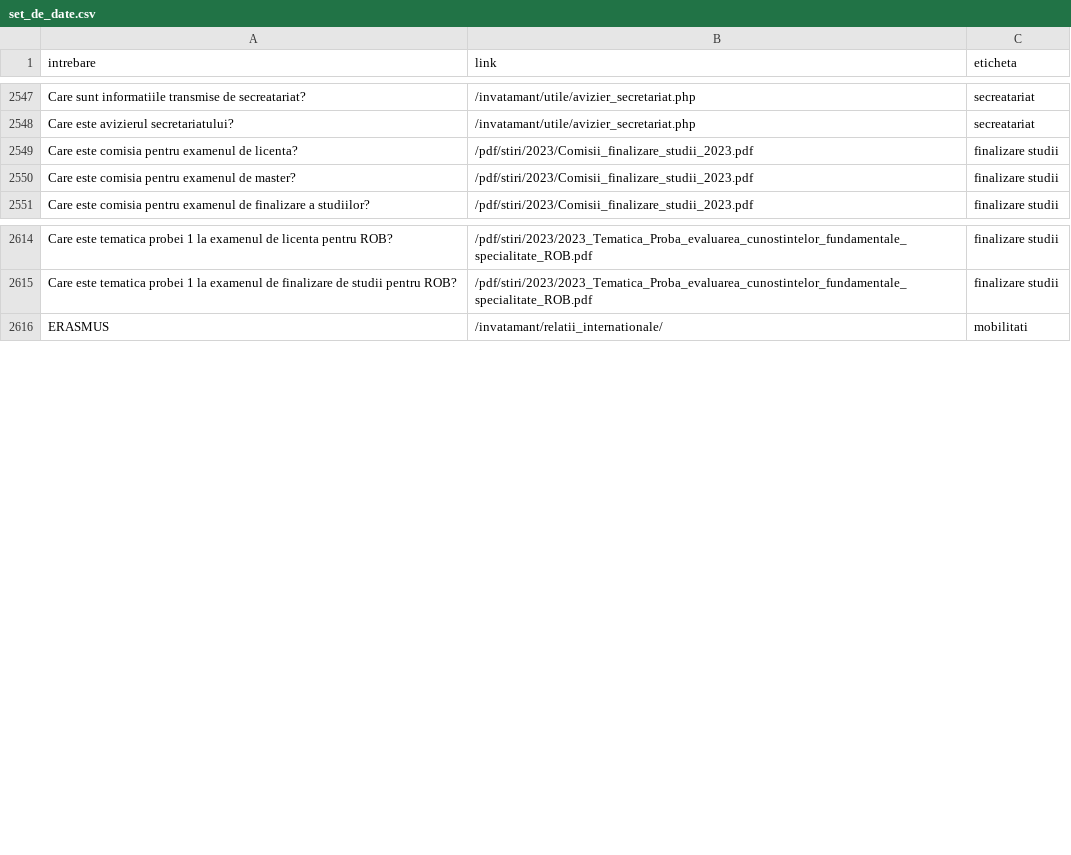
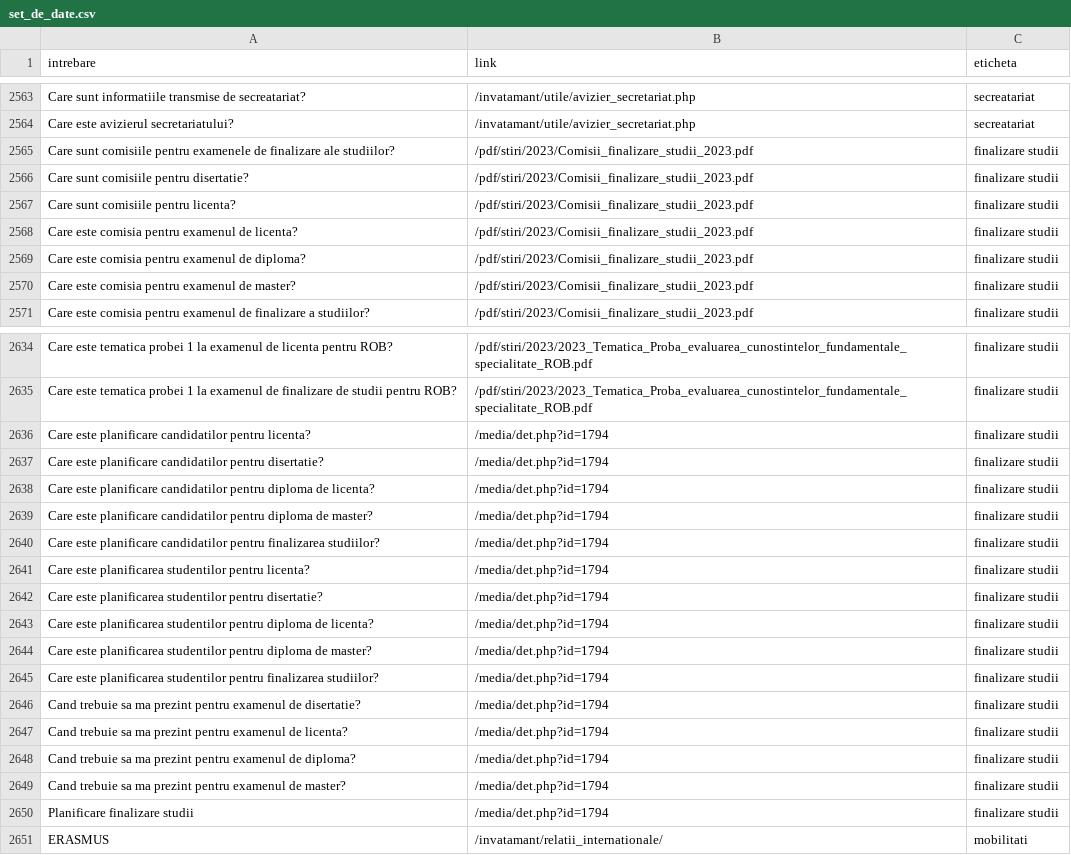
Before and after one commit to AndreeaMaria98/backend, a CSV file: set_de_date.csv, drawn as a sheet; only a part is shown, gaps mark what is left out; the diff covers the shown part only; the diff names each change by its address in the sheet, - before the commit and + after, or states it on an @@ line.

Commit message:
Exapand the dataset and improve the accuracy

```diff
--- a/set_de_date.csv
+++ b/set_de_date.csv
+row 2565: Care sunt comisiile pentru examenele de finalizare ale studiilor? | /pdf/stiri/2023/Comisii_finalizare_studii_2023.pdf | finalizare studii
+row 2566: Care sunt comisiile pentru disertatie? | /pdf/stiri/2023/Comisii_finalizare_studii_2023.pdf | finalizare studii
+row 2567: Care sunt comisiile pentru licenta? | /pdf/stiri/2023/Comisii_finalizare_studii_2023.pdf | finalizare studii
+row 2569: Care este comisia pentru examenul de diploma? | /pdf/stiri/2023/Comisii_finalizare_studii_2023.pdf | finalizare studii
+row 2636: Care este planificare candidatilor pentru licenta? | /media/det.php?id=1794 | finalizare studii
+row 2637: Care este planificare candidatilor pentru disertatie? | /media/det.php?id=1794 | finalizare studii
+row 2638: Care este planificare candidatilor pentru diploma de licenta? | /media/det.php?id=1794 | finalizare studii
+row 2639: Care este planificare candidatilor pentru diploma de master? | /media/det.php?id=1794 | finalizare studii
+row 2640: Care este planificare candidatilor pentru finalizarea studiilor? | /media/det.php?id=1794 | finalizare studii
+row 2641: Care este planificarea studentilor pentru licenta? | /media/det.php?id=1794 | finalizare studii
+row 2642: Care este planificarea studentilor pentru disertatie? | /media/det.php?id=1794 | finalizare studii
+row 2643: Care este planificarea studentilor pentru diploma de licenta? | /media/det.php?id=1794 | finalizare studii
+row 2644: Care este planificarea studentilor pentru diploma de master? | /media/det.php?id=1794 | finalizare studii
+row 2645: Care este planificarea studentilor pentru finalizarea studiilor? | /media/det.php?id=1794 | finalizare studii
+row 2646: Cand trebuie sa ma prezint pentru examenul de disertatie? | /media/det.php?id=1794 | finalizare studii
+row 2647: Cand trebuie sa ma prezint pentru examenul de licenta? | /media/det.php?id=1794 | finalizare studii
+row 2648: Cand trebuie sa ma prezint pentru examenul de diploma? | /media/det.php?id=1794 | finalizare studii
+row 2649: Cand trebuie sa ma prezint pentru examenul de master? | /media/det.php?id=1794 | finalizare studii
+row 2650: Planificare finalizare studii | /media/det.php?id=1794 | finalizare studii
```
Also changed, not shown: 16 added rows and 6 edited cells elsewhere in this file, 2 other files.
